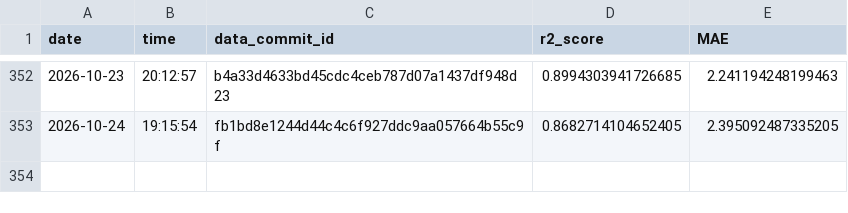
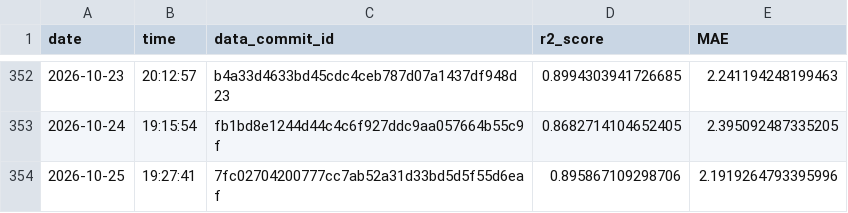
Before and after one commit to Markus-Ehrlich/MLGS, a CSV file: logs/modelTrainingLog.csv, drawn as a sheet; only a part is shown, gaps mark what is left out.

```diff
--- a/logs/modelTrainingLog.csv
+++ b/logs/modelTrainingLog.csv
@@ -353 +353,2 @@ date,time,data_commit_id,r2_score,MAE
 2026-10-24,19:15:54,fb1bd8e1244d44c4c6f927ddc9aa057664b55c9f,0.8682714104652405,2.395092487335205
+2026-10-25,19:27:41,7fc02704200777cc7ab52a31d33bd5d5f55d6eaf,0.895867109298706,2.1919264793395996
```
Also changed, not shown: 2 other files.
